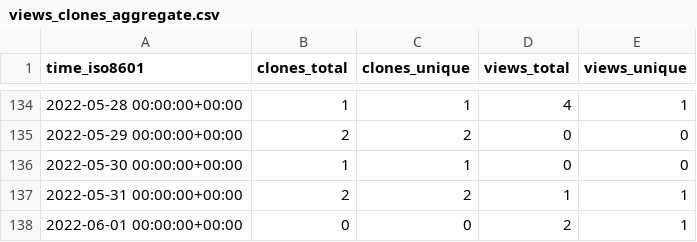
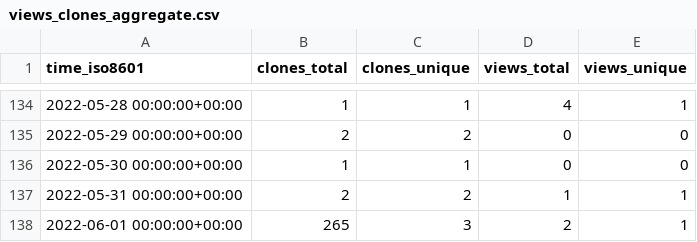
Before and after one commit to GeekVisit/uproot, a CSV file: GeekVisit/uproot/ghrs-data/views_clones_aggregate.csv, drawn as a sheet; only a part is shown, gaps mark what is left out.

```diff
--- a/GeekVisit/uproot/ghrs-data/views_clones_aggregate.csv
+++ b/GeekVisit/uproot/ghrs-data/views_clones_aggregate.csv
@@ -137,2 +137,2 @@ time_iso8601,clones_total,clones_unique,views_total,views_unique
 2022-05-31 00:00:00+00:00,2,2,1,1
-2022-06-01 00:00:00+00:00,0,0,2,1
+2022-06-01 00:00:00+00:00,265,3,2,1
```
Also changed, not shown: 1 other file.
